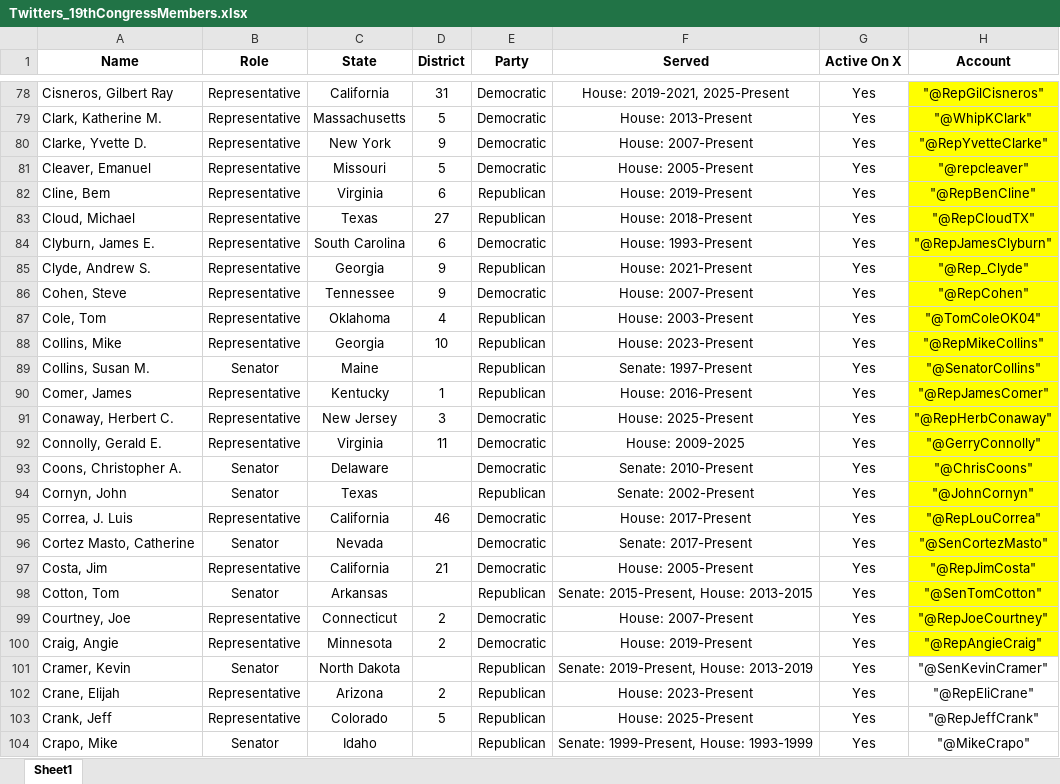
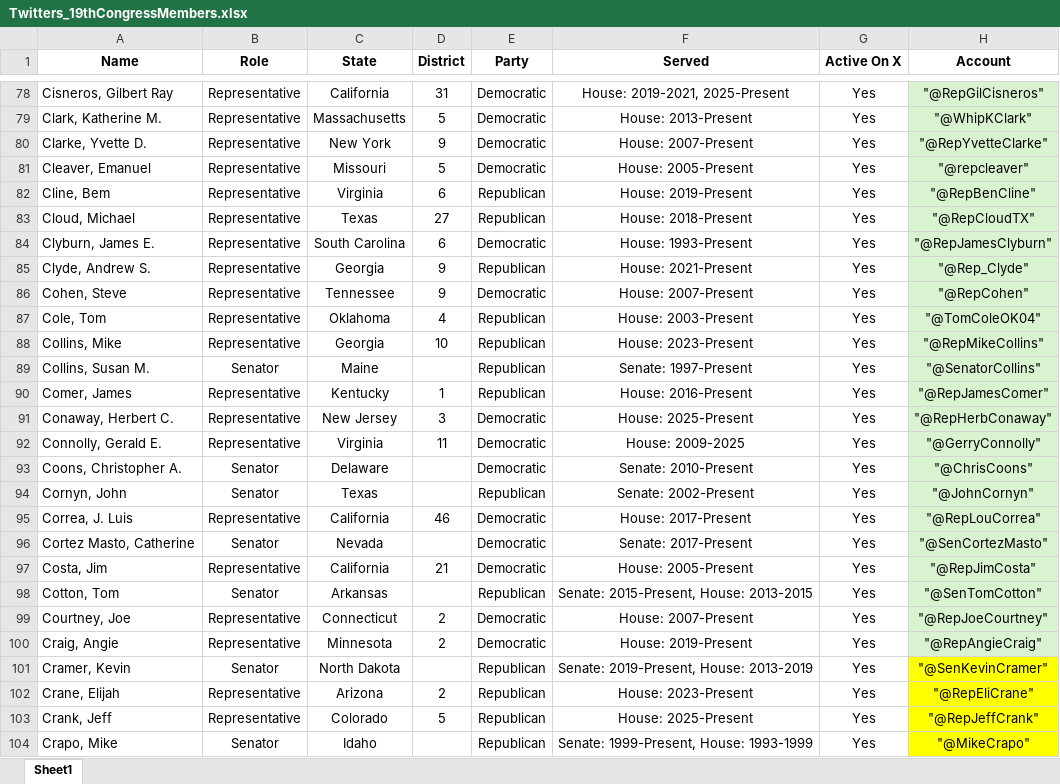
Before and after one commit to ossclaudia/Detecting-Topic-Merges-and-Splits-in-Dynamic-Political-Conversations, an Excel workbook: Twitters_19thCongressMembers.xlsx, sheet Sheet1, drawn as a sheet; only a part is shown, gaps mark what is left out; values as stored, in another font and other column widths than the file's, no borders; the diff covers the shown part only; the diff names each change by its address in the sheet, - before the commit and + after, or states it on an @@ line.

```diff
--- a/Twitters_19thCongressMembers.xlsx (sheet Sheet1)
+++ b/Twitters_19thCongressMembers.xlsx (sheet Sheet1)
-H78:H100 fill: #FFFF00
+H78:H100 fill: #D9F2D0
-H101:H104 fill: none
+H101:H104 fill: #FFFF00
```
Also changed, not shown: cell formats elsewhere in this sheet, 48 other files.
